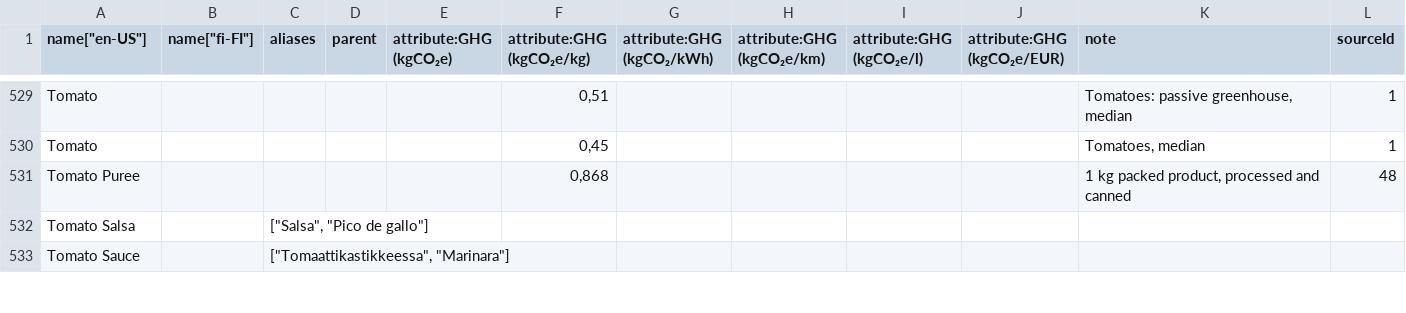
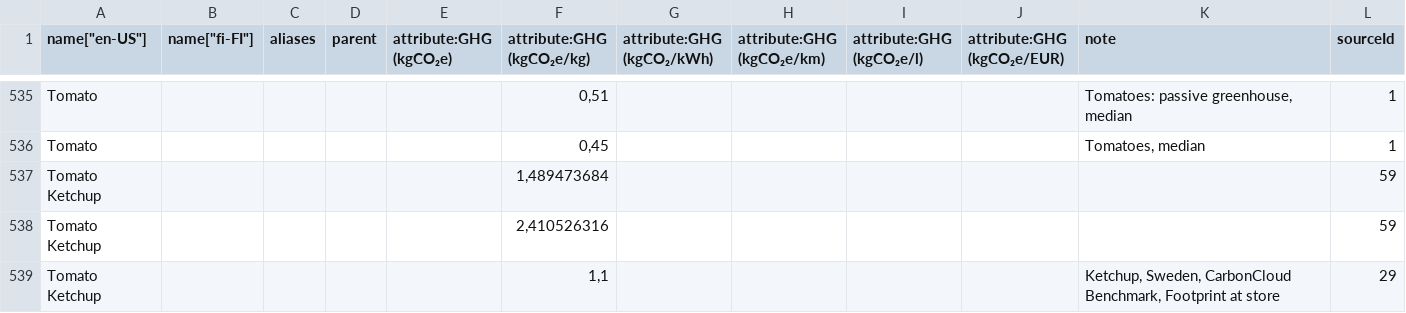
Before and after one commit to torava/pim-api, a CSV file: seeds/categories_en.csv, drawn as a sheet; only a part is shown, gaps mark what is left out; the shorter side is filled out with more unchanged rows; the diff covers the shown part only.

Commit message:
Added categories

```diff
--- a/seeds/categories_en.csv
+++ b/seeds/categories_en.csv
@@ -530 +536,4 @@ Tomato,,,,,"0,51",,,,,"Tomatoes: passive greenhouse, median",1
 Tomato,,,,,"0,45",,,,,"Tomatoes, median",1
+Tomato Ketchup,,,,,"1,489473684",,,,,,59
+Tomato Ketchup,,,,,"2,410526316",,,,,,59
+Tomato Ketchup,,,,,"1,1",,,,,"Ketchup, Sweden, CarbonCloud Benchmark, Footprint at store",29
```
Also changed, not shown: 9 added rows elsewhere in this file, seeds/sources.csv.
